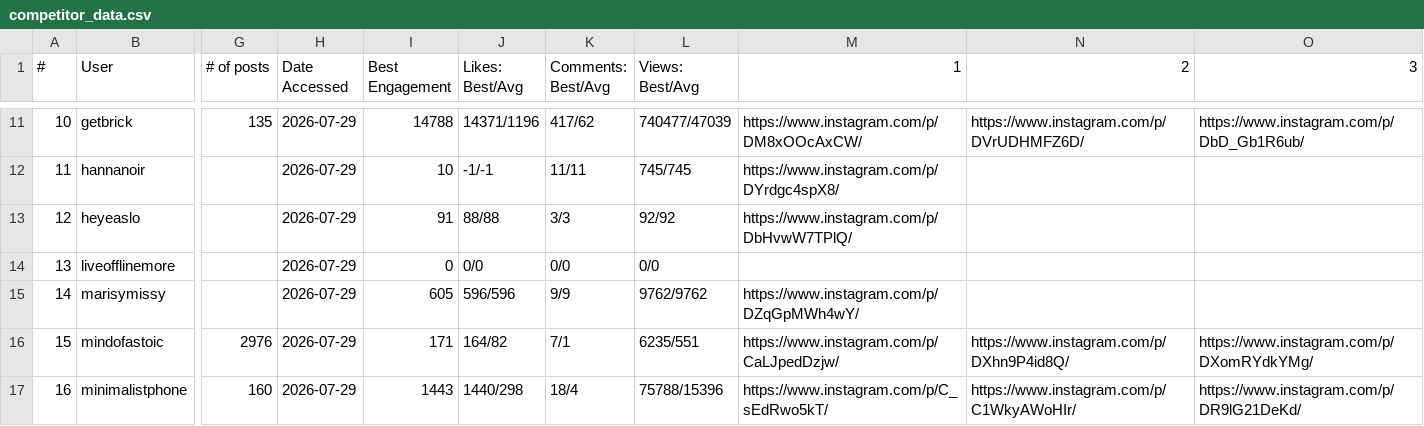
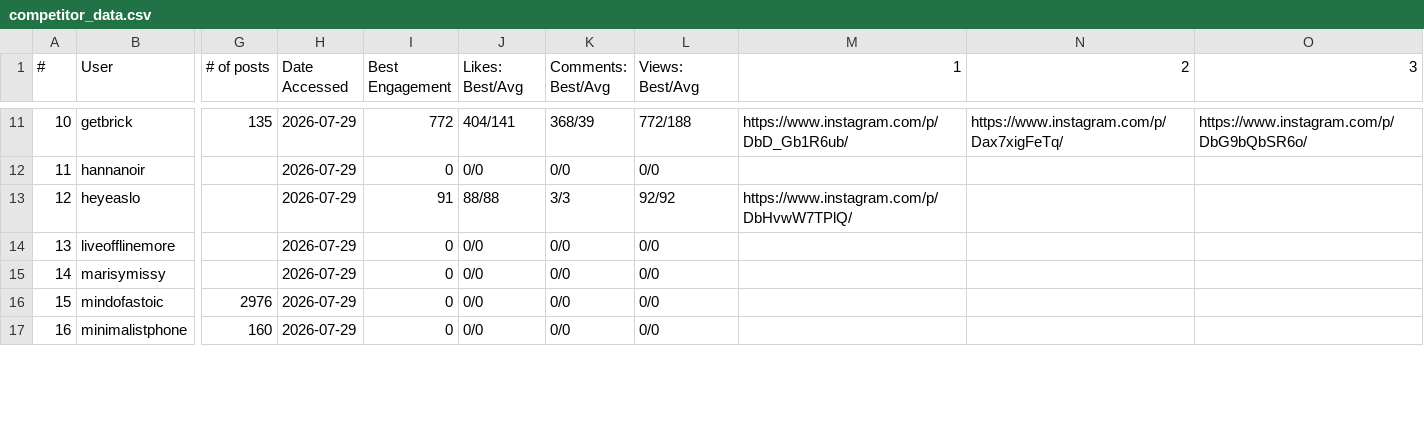
Before and after one commit to Maajith9127/mintlify-docs, a CSV file: ig-brand/competitor_data.csv, drawn as a sheet; only a part is shown, gaps mark what is left out; the diff covers the shown part only; the diff names each change by its address in the sheet, - before the commit and + after, or states it on an @@ line.

```diff
--- a/ig-brand/competitor_data.csv
+++ b/ig-brand/competitor_data.csv
-I11 (Best Engagement): 14788
+I11 (Best Engagement): 772
-J11 (Likes: Best/Avg): 14371/1196
+J11 (Likes: Best/Avg): 404/141
-K11 (Comments: Best/Avg): 417/62
+K11 (Comments: Best/Avg): 368/39
-L11 (Views: Best/Avg): 740477/47039
+L11 (Views: Best/Avg): 772/188
-M11 (1): https://www.instagram.com/p/DM8xOOcAxCW/
+M11 (1): https://www.instagram.com/p/DbD_Gb1R6ub/
-N11 (2): https://www.instagram.com/p/DVrUDHMFZ6D/
+N11 (2): https://www.instagram.com/p/Dax7xigFeTq/
-O11 (3): https://www.instagram.com/p/DbD_Gb1R6ub/
+O11 (3): https://www.instagram.com/p/DbG9bQbSR6o/
-I12 (Best Engagement): 10
+I12 (Best Engagement): 0
-J12 (Likes: Best/Avg): -1/-1
+J12 (Likes: Best/Avg): 0/0
-K12 (Comments: Best/Avg): 11/11
+K12 (Comments: Best/Avg): 0/0
-L12 (Views: Best/Avg): 745/745
+L12 (Views: Best/Avg): 0/0
-M12 (1): https://www.instagram.com/p/DYrdgc4spX8/
+M12 (1): (empty)
-I15 (Best Engagement): 605
+I15 (Best Engagement): 0
-J15 (Likes: Best/Avg): 596/596
+J15 (Likes: Best/Avg): 0/0
-K15 (Comments: Best/Avg): 9/9
+K15 (Comments: Best/Avg): 0/0
-L15 (Views: Best/Avg): 9762/9762
+L15 (Views: Best/Avg): 0/0
-M15 (1): https://www.instagram.com/p/DZqGpMWh4wY/
+M15 (1): (empty)
-I16 (Best Engagement): 171
+I16 (Best Engagement): 0
-J16 (Likes: Best/Avg): 164/82
+J16 (Likes: Best/Avg): 0/0
-K16 (Comments: Best/Avg): 7/1
+K16 (Comments: Best/Avg): 0/0
-L16 (Views: Best/Avg): 6235/551
+L16 (Views: Best/Avg): 0/0
-M16 (1): https://www.instagram.com/p/CaLJpedDzjw/
+M16 (1): (empty)
-N16 (2): https://www.instagram.com/p/DXhn9P4id8Q/
+N16 (2): (empty)
-O16 (3): https://www.instagram.com/p/DXomRYdkYMg/
+O16 (3): (empty)
-I17 (Best Engagement): 1443
+I17 (Best Engagement): 0
-J17 (Likes: Best/Avg): 1440/298
+J17 (Likes: Best/Avg): 0/0
-K17 (Comments: Best/Avg): 18/4
+K17 (Comments: Best/Avg): 0/0
-L17 (Views: Best/Avg): 75788/15396
+L17 (Views: Best/Avg): 0/0
-M17 (1): https://www.instagram.com/p/C_sEdRwo5kT/
+M17 (1): (empty)
-N17 (2): https://www.instagram.com/p/C1WkyAWoHIr/
+N17 (2): (empty)
-O17 (3): https://www.instagram.com/p/DR9lG21DeKd/
+O17 (3): (empty)
```
Also changed, not shown: 119 edited cells elsewhere in this file, 3 other files.
